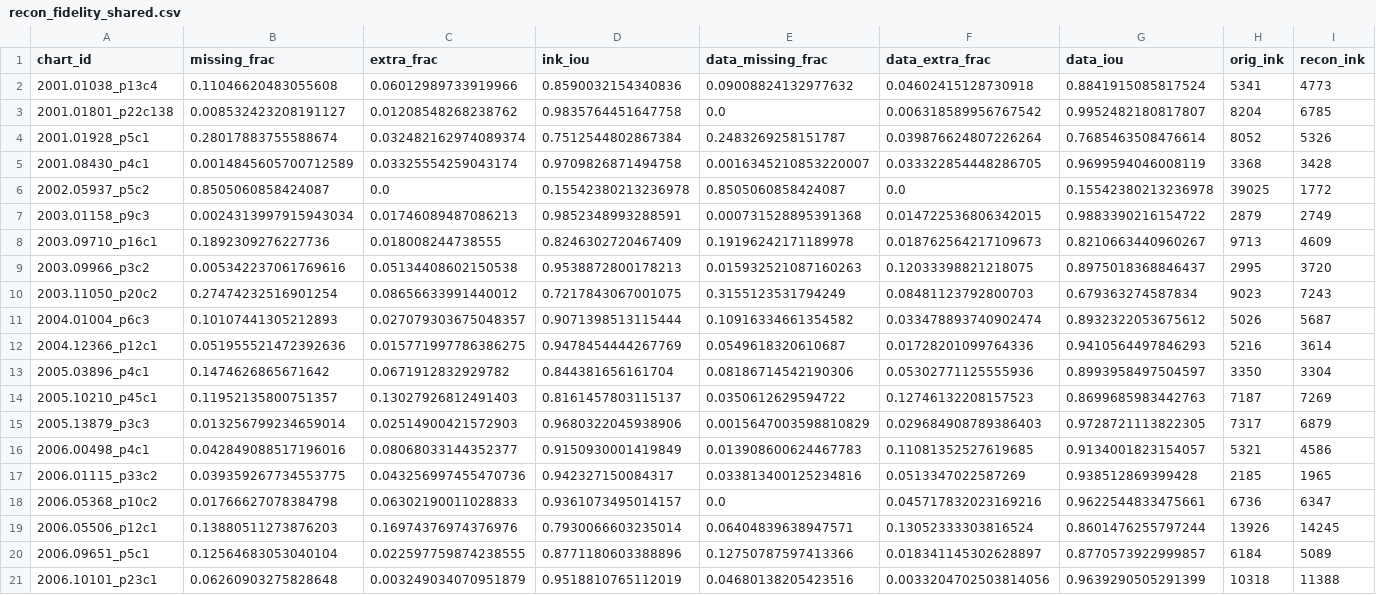
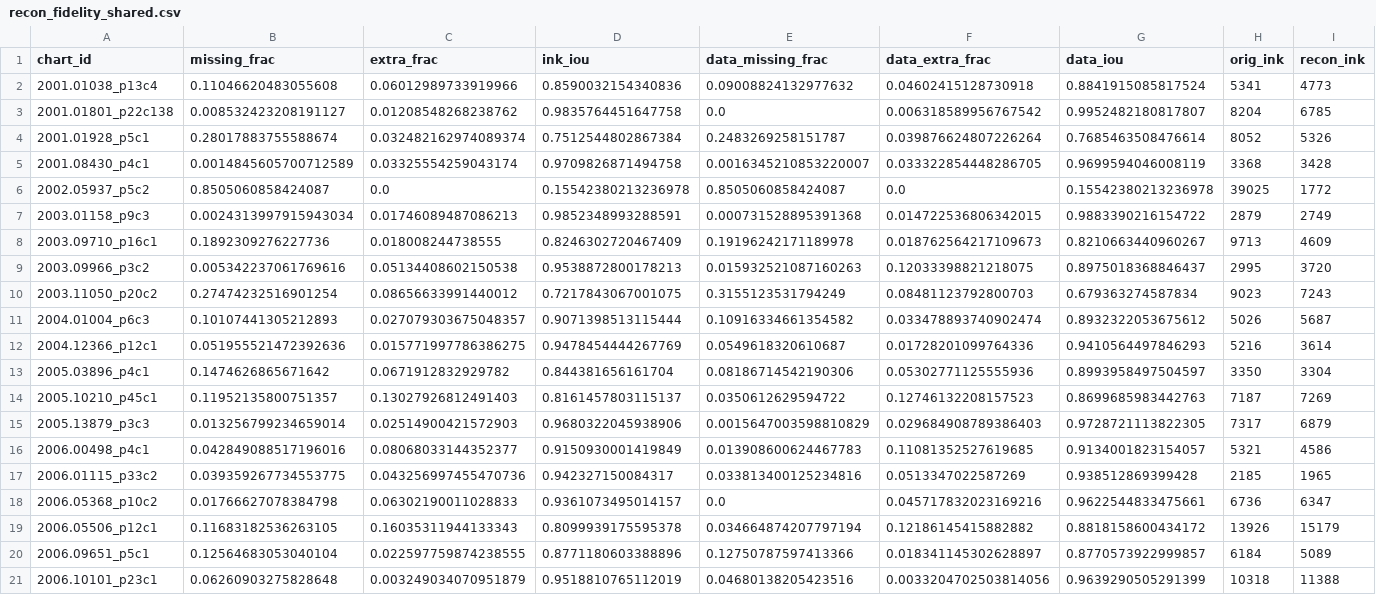
Before and after one commit to windows7lover/pdf_chart2table_parser, a CSV file: docs/recon_fidelity_shared.csv, drawn as a sheet; only a part is shown; the diff names each change by its address in the sheet, - before the commit and + after, or states it on an @@ line.

```diff
--- a/docs/recon_fidelity_shared.csv
+++ b/docs/recon_fidelity_shared.csv
-B19 (missing_frac): 0.13880511273876203
+B19 (missing_frac): 0.11683182536263105
-C19 (extra_frac): 0.16974376974376976
+C19 (extra_frac): 0.16035311944133343
-D19 (ink_iou): 0.7930066603235014
+D19 (ink_iou): 0.8099939175595378
-E19 (data_missing_frac): 0.06404839638947571
+E19 (data_missing_frac): 0.034664874207797194
-F19 (data_extra_frac): 0.13052333303816524
+F19 (data_extra_frac): 0.12186145415882882
-G19 (data_iou): 0.8601476255797244
+G19 (data_iou): 0.8818158600434172
-I19 (recon_ink): 14245
+I19 (recon_ink): 15179
```
